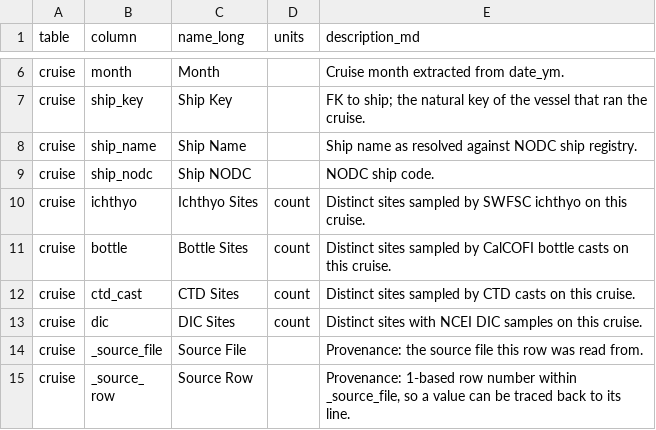
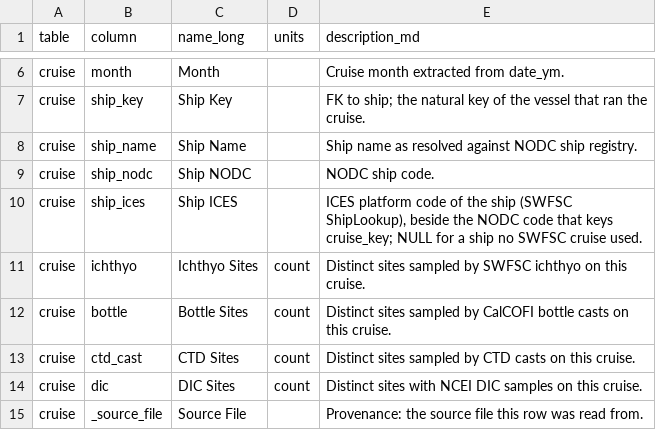
Before and after one commit to CalCOFI/workflows, a CSV file: metadata/release_columns.csv, drawn as a sheet; only a part is shown, gaps mark what is left out; the shorter side is filled out with more unchanged rows.

```diff
--- a/metadata/release_columns.csv
+++ b/metadata/release_columns.csv
@@ -9,2 +9,3 @@ cruise,ship_name,Ship Name,,Ship name as resolved against NODC ship registry.
 cruise,ship_nodc,Ship NODC,,NODC ship code.
+cruise,ship_ices,Ship ICES,,"ICES platform code of the ship (SWFSC ShipLookup), beside the NODC code that keys cruise_key; NULL for a ship no SWFSC cruise used."
 cruise,ichthyo,Ichthyo Sites,count,Distinct sites sampled by SWFSC ichthyo on this cruise.
```
Also changed, not shown: metadata/field_dictionary.csv, metadata/swfsc/ichthyo/flds_redefine.csv, 3 other files.
